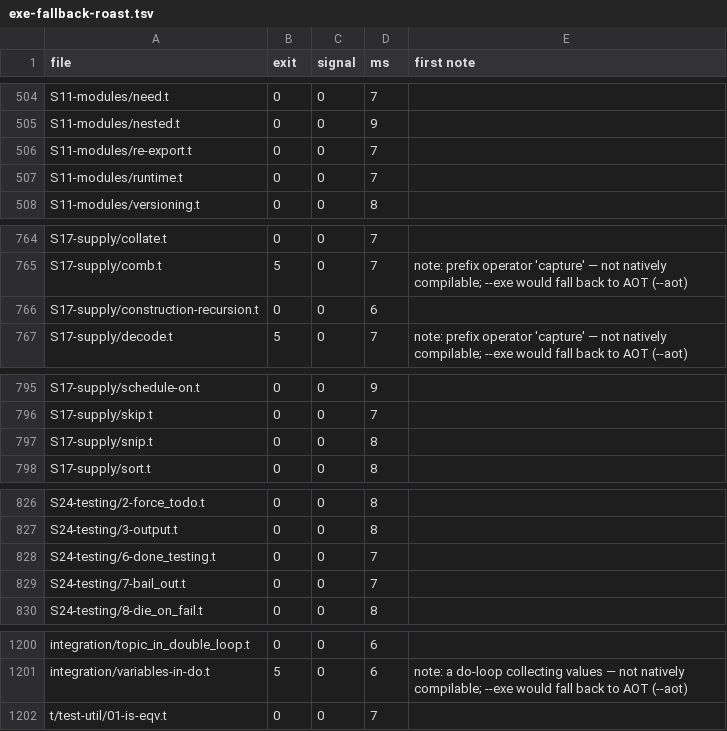
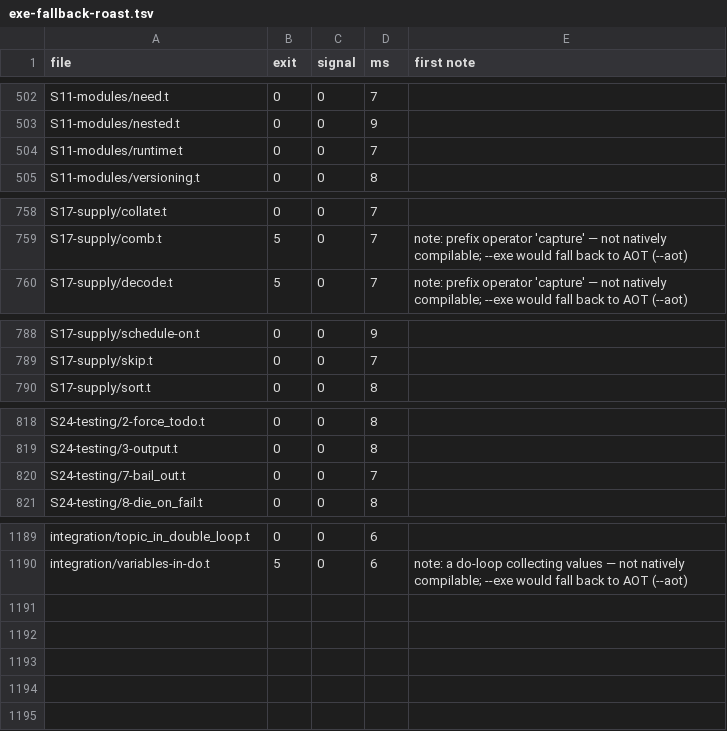
Before and after one commit to ash/rakupp, a TSV file: docs/dev/findings/survey-2026-09-26/exe-fallback-roast.tsv, drawn as a sheet; only a part is shown, gaps mark what is left out; the diff covers the shown part only; the diff names each change by its address in the sheet, - before the commit and + after, or states it on an @@ line.

```diff
--- a/docs/dev/findings/survey-2026-09-26/exe-fallback-roast.tsv
+++ b/docs/dev/findings/survey-2026-09-26/exe-fallback-roast.tsv
-row 506: S11-modules/re-export.t | 0 | 0 | 7
-row 766: S17-supply/construction-recursion.t | 0 | 0 | 6
-row 797: S17-supply/snip.t | 0 | 0 | 8
-row 828: S24-testing/6-done_testing.t | 0 | 0 | 7
-row 1202: t/test-util/01-is-eqv.t | 0 | 0 | 7
```
Also changed, not shown: 7 removed rows elsewhere in this file, 5 other files.
